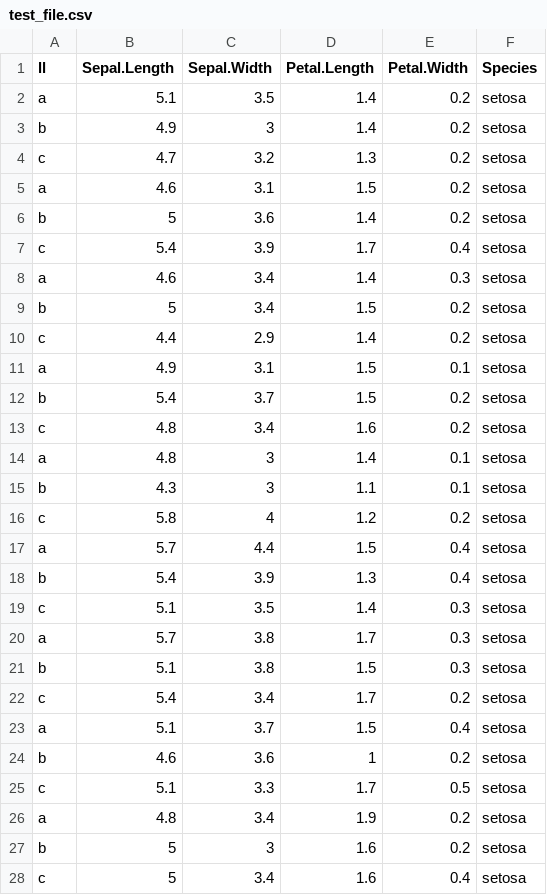
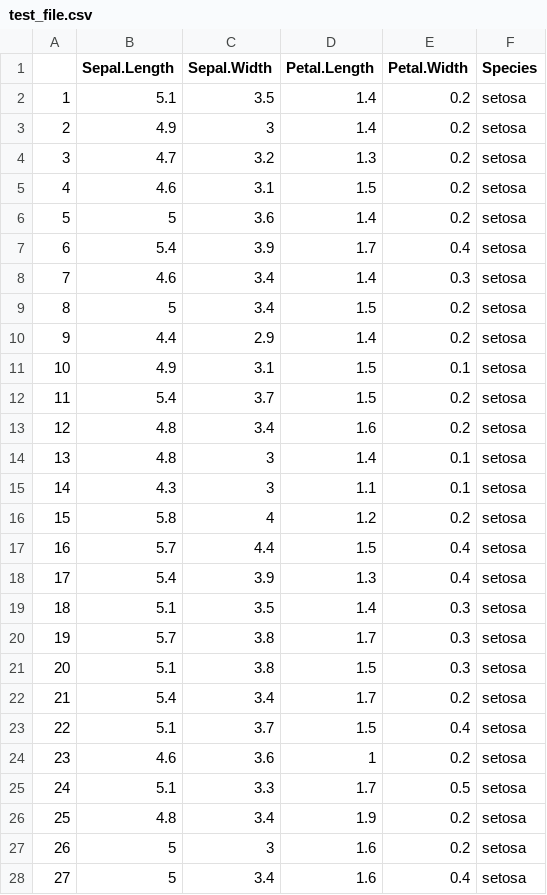
Before and after one commit to UNHCRmdl/mdl, a CSV file: test_file.csv, drawn as a sheet; only a part is shown; the diff covers the shown part only.

```diff
--- a/test_file.csv
+++ b/test_file.csv
@@ -1,28 +1,28 @@
-ll,Sepal.Length,Sepal.Width,Petal.Length,Petal.Width,Species
-a,5.1,3.5,1.4,0.2,setosa
-b,4.9,3,1.4,0.2,setosa
-c,4.7,3.2,1.3,0.2,setosa
-a,4.6,3.1,1.5,0.2,setosa
-b,5,3.6,1.4,0.2,setosa
-c,5.4,3.9,1.7,0.4,setosa
-a,4.6,3.4,1.4,0.3,setosa
-b,5,3.4,1.5,0.2,setosa
-c,4.4,2.9,1.4,0.2,setosa
-a,4.9,3.1,1.5,0.1,setosa
-b,5.4,3.7,1.5,0.2,setosa
-c,4.8,3.4,1.6,0.2,setosa
-a,4.8,3,1.4,0.1,setosa
-b,4.3,3,1.1,0.1,setosa
-c,5.8,4,1.2,0.2,setosa
-a,5.7,4.4,1.5,0.4,setosa
-b,5.4,3.9,1.3,0.4,setosa
-c,5.1,3.5,1.4,0.3,setosa
-a,5.7,3.8,1.7,0.3,setosa
-b,5.1,3.8,1.5,0.3,setosa
-c,5.4,3.4,1.7,0.2,setosa
-a,5.1,3.7,1.5,0.4,setosa
-b,4.6,3.6,1,0.2,setosa
-c,5.1,3.3,1.7,0.5,setosa
-a,4.8,3.4,1.9,0.2,setosa
-b,5,3,1.6,0.2,setosa
-c,5,3.4,1.6,0.4,setosa
+"","Sepal.Length","Sepal.Width","Petal.Length","Petal.Width","Species"
+"1",5.1,3.5,1.4,0.2,"setosa"
+"2",4.9,3,1.4,0.2,"setosa"
+"3",4.7,3.2,1.3,0.2,"setosa"
+"4",4.6,3.1,1.5,0.2,"setosa"
+"5",5,3.6,1.4,0.2,"setosa"
+"6",5.4,3.9,1.7,0.4,"setosa"
+"7",4.6,3.4,1.4,0.3,"setosa"
+"8",5,3.4,1.5,0.2,"setosa"
+"9",4.4,2.9,1.4,0.2,"setosa"
+"10",4.9,3.1,1.5,0.1,"setosa"
+"11",5.4,3.7,1.5,0.2,"setosa"
+"12",4.8,3.4,1.6,0.2,"setosa"
+"13",4.8,3,1.4,0.1,"setosa"
+"14",4.3,3,1.1,0.1,"setosa"
+"15",5.8,4,1.2,0.2,"setosa"
+"16",5.7,4.4,1.5,0.4,"setosa"
+"17",5.4,3.9,1.3,0.4,"setosa"
+"18",5.1,3.5,1.4,0.3,"setosa"
+"19",5.7,3.8,1.7,0.3,"setosa"
+"20",5.1,3.8,1.5,0.3,"setosa"
+"21",5.4,3.4,1.7,0.2,"setosa"
+"22",5.1,3.7,1.5,0.4,"setosa"
+"23",4.6,3.6,1,0.2,"setosa"
+"24",5.1,3.3,1.7,0.5,"setosa"
+"25",4.8,3.4,1.9,0.2,"setosa"
+"26",5,3,1.6,0.2,"setosa"
+"27",5,3.4,1.6,0.4,"setosa"
```
Also changed, not shown: 123 edited cells elsewhere in this file, 8 other files.
